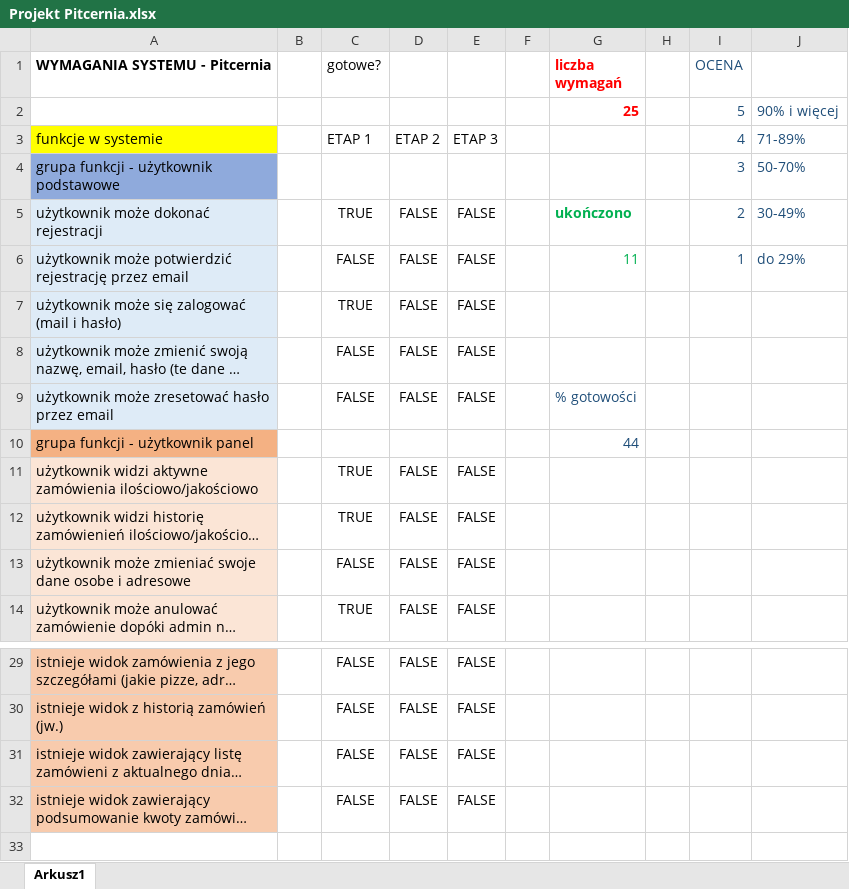
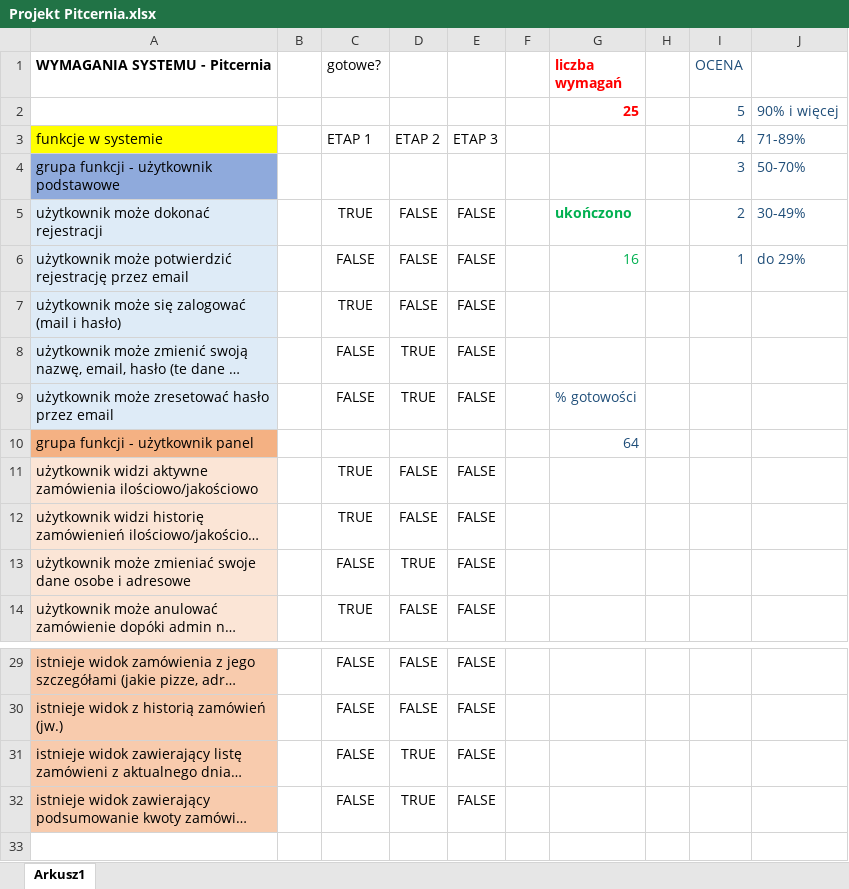
Before and after one commit to TabisPL/pitcernia, an Excel workbook: Projekt Pitcernia.xlsx, sheet Arkusz1, drawn as a sheet; only a part is shown, gaps mark what is left out; long unchanged cells end in …; values as stored, in another font and other column widths than the file's, no borders; conditional formats not drawn; the diff names each change by its address in the sheet, - before the commit and + after, or states it on an @@ line.

Commit message:
Update Projekt Pitcernia.xlsx

```diff
--- a/Projekt Pitcernia.xlsx (sheet Arkusz1)
+++ b/Projekt Pitcernia.xlsx (sheet Arkusz1)
-G6 (liczba wymagań): 11
+G6 (liczba wymagań): 16
-D8:D9: FALSE
+D8:D9: TRUE
-G10 (liczba wymagań): 44
+G10 (liczba wymagań): 64
-D13: FALSE
+D13: TRUE
-D31:D32: FALSE
+D31:D32: TRUE
```
